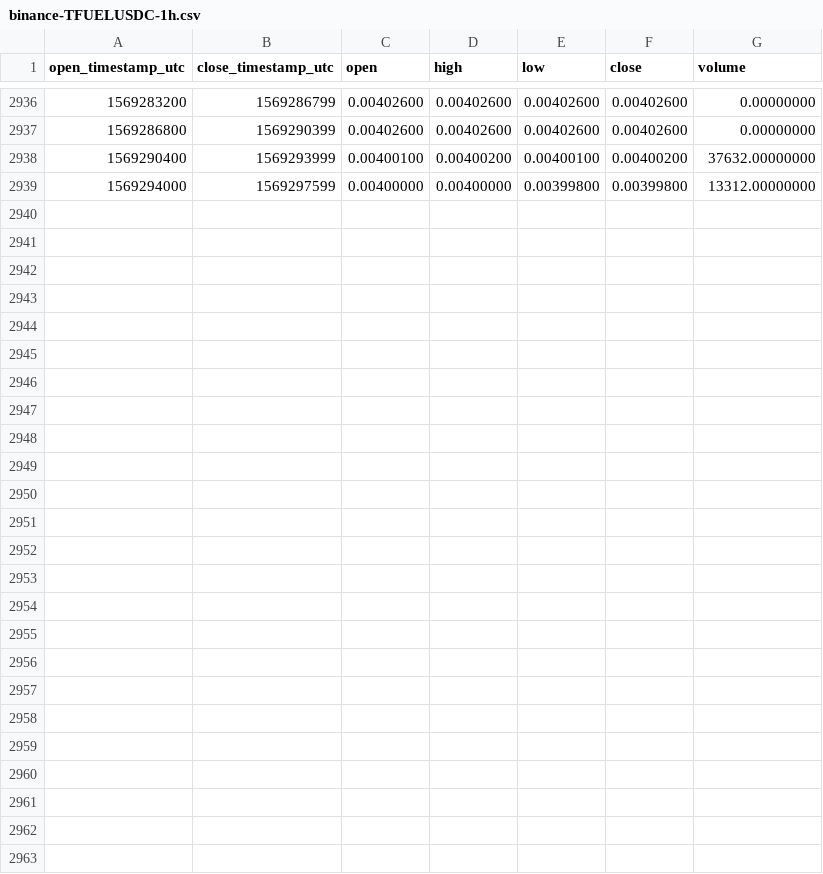
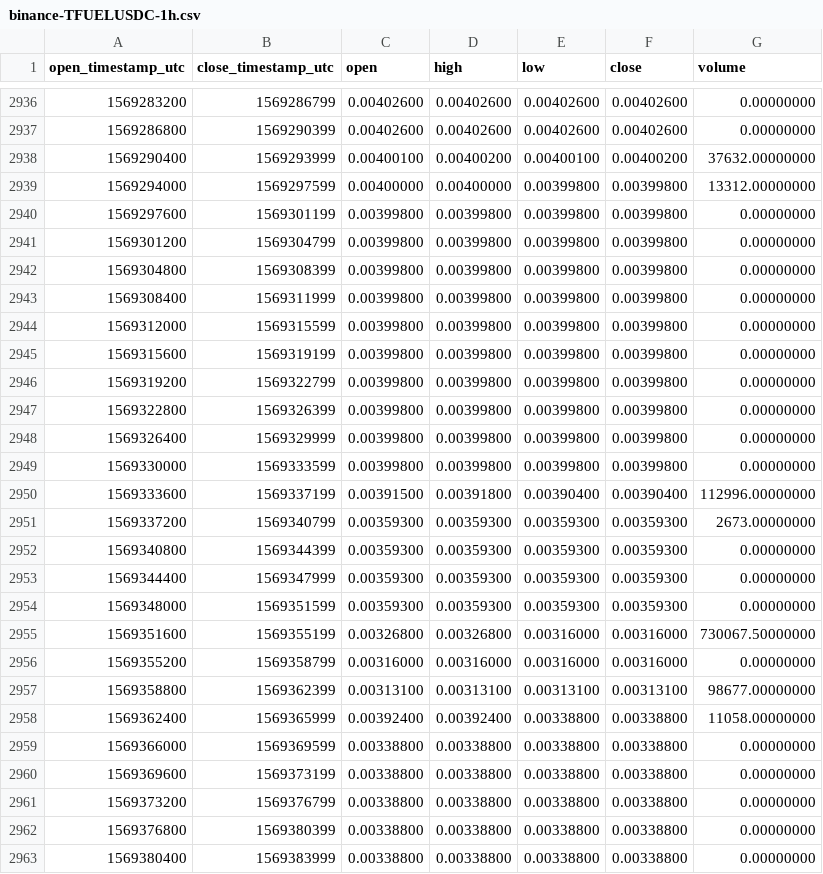
Before and after one commit to cryptobigbro/binance-TFUELUSDC, a CSV file: binance-TFUELUSDC-1h.csv, drawn as a sheet; only a part is shown, gaps mark what is left out; the diff names each change by its address in the sheet, - before the commit and + after, or states it on an @@ line.

Commit message:
Update OHLCV data.

```diff
--- a/binance-TFUELUSDC-1h.csv
+++ b/binance-TFUELUSDC-1h.csv
+row 2940: 1569297600 | 1569301199 | 0.00399800 | 0.00399800 | 0.00399800 | 0.00399800 | 0.00000000
+row 2941: 1569301200 | 1569304799 | 0.00399800 | 0.00399800 | 0.00399800 | 0.00399800 | 0.00000000
+row 2942: 1569304800 | 1569308399 | 0.00399800 | 0.00399800 | 0.00399800 | 0.00399800 | 0.00000000
+row 2943: 1569308400 | 1569311999 | 0.00399800 | 0.00399800 | 0.00399800 | 0.00399800 | 0.00000000
+row 2944: 1569312000 | 1569315599 | 0.00399800 | 0.00399800 | 0.00399800 | 0.00399800 | 0.00000000
+row 2945: 1569315600 | 1569319199 | 0.00399800 | 0.00399800 | 0.00399800 | 0.00399800 | 0.00000000
+row 2946: 1569319200 | 1569322799 | 0.00399800 | 0.00399800 | 0.00399800 | 0.00399800 | 0.00000000
+row 2947: 1569322800 | 1569326399 | 0.00399800 | 0.00399800 | 0.00399800 | 0.00399800 | 0.00000000
+row 2948: 1569326400 | 1569329999 | 0.00399800 | 0.00399800 | 0.00399800 | 0.00399800 | 0.00000000
+row 2949: 1569330000 | 1569333599 | 0.00399800 | 0.00399800 | 0.00399800 | 0.00399800 | 0.00000000
+row 2950: 1569333600 | 1569337199 | 0.00391500 | 0.00391800 | 0.00390400 | 0.00390400 | 112996.00000000
+row 2951: 1569337200 | 1569340799 | 0.00359300 | 0.00359300 | 0.00359300 | 0.00359300 | 2673.00000000
+row 2952: 1569340800 | 1569344399 | 0.00359300 | 0.00359300 | 0.00359300 | 0.00359300 | 0.00000000
+row 2953: 1569344400 | 1569347999 | 0.00359300 | 0.00359300 | 0.00359300 | 0.00359300 | 0.00000000
+row 2954: 1569348000 | 1569351599 | 0.00359300 | 0.00359300 | 0.00359300 | 0.00359300 | 0.00000000
+row 2955: 1569351600 | 1569355199 | 0.00326800 | 0.00326800 | 0.00316000 | 0.00316000 | 730067.50000000
+row 2956: 1569355200 | 1569358799 | 0.00316000 | 0.00316000 | 0.00316000 | 0.00316000 | 0.00000000
+row 2957: 1569358800 | 1569362399 | 0.00313100 | 0.00313100 | 0.00313100 | 0.00313100 | 98677.00000000
+row 2958: 1569362400 | 1569365999 | 0.00392400 | 0.00392400 | 0.00338800 | 0.00338800 | 11058.00000000
+row 2959: 1569366000 | 1569369599 | 0.00338800 | 0.00338800 | 0.00338800 | 0.00338800 | 0.00000000
+row 2960: 1569369600 | 1569373199 | 0.00338800 | 0.00338800 | 0.00338800 | 0.00338800 | 0.00000000
+row 2961: 1569373200 | 1569376799 | 0.00338800 | 0.00338800 | 0.00338800 | 0.00338800 | 0.00000000
+row 2962: 1569376800 | 1569380399 | 0.00338800 | 0.00338800 | 0.00338800 | 0.00338800 | 0.00000000
+row 2963: 1569380400 | 1569383999 | 0.00338800 | 0.00338800 | 0.00338800 | 0.00338800 | 0.00000000
```
Also changed, not shown: binance-TFUELUSDC-1d.csv.
